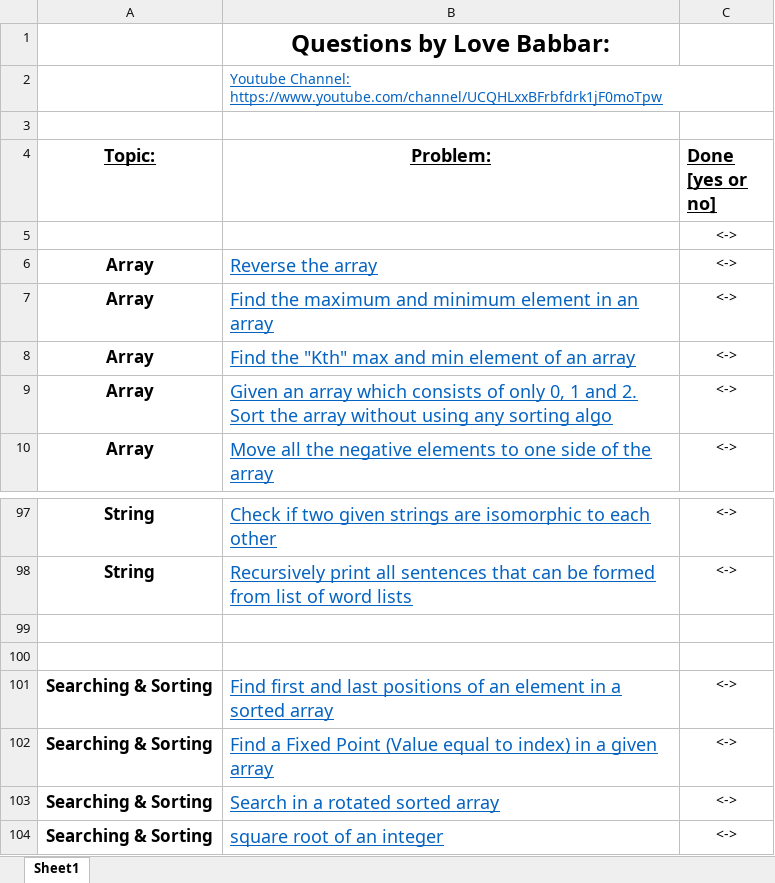
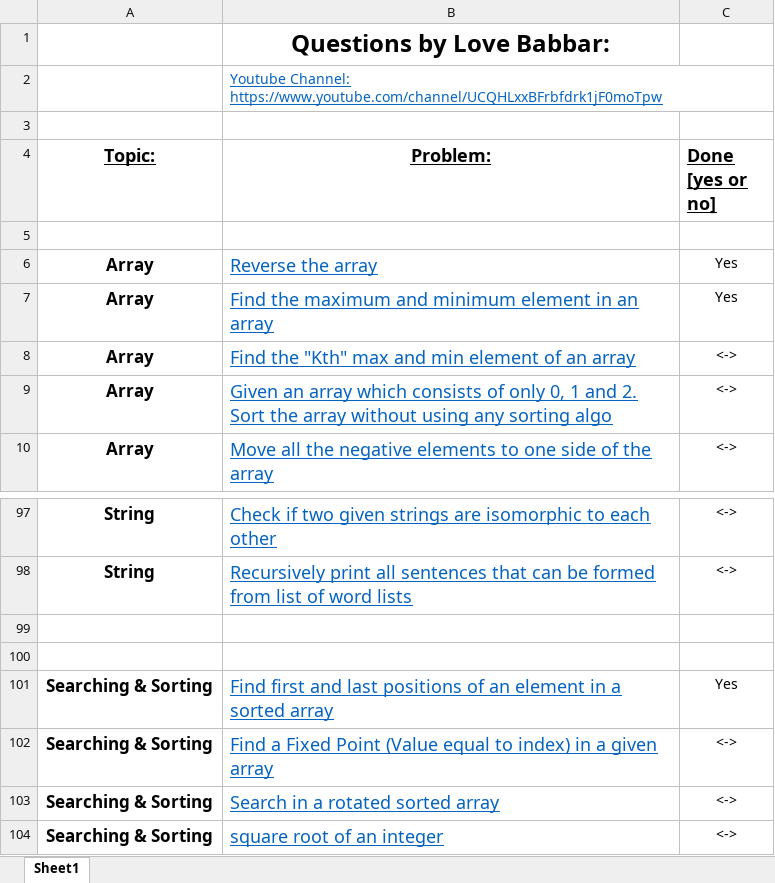
Before and after one commit to HastroSingh/CP, an Excel workbook: Love_Babbar_DSA_450_solutions/FINAL450.xlsx, sheet Sheet1, drawn as a sheet; only a part is shown, gaps mark what is left out; values as stored, in another font and other column widths than the file's, no borders; the diff names each change by its address in the sheet, - before the commit and + after, or states it on an @@ line.

```diff
--- a/Love_Babbar_DSA_450_solutions/FINAL450.xlsx (sheet Sheet1)
+++ b/Love_Babbar_DSA_450_solutions/FINAL450.xlsx (sheet Sheet1)
-C5 (Done [yes or no]): <->
+C5 (Done [yes or no]): (empty)
-C6:C7 (Done [yes or no]): <->
+C6:C7 (Done [yes or no]): Yes
-C101 (Done [yes or no]): <->
+C101 (Done [yes or no]): Yes
```
Also changed, not shown: 3 other files.
